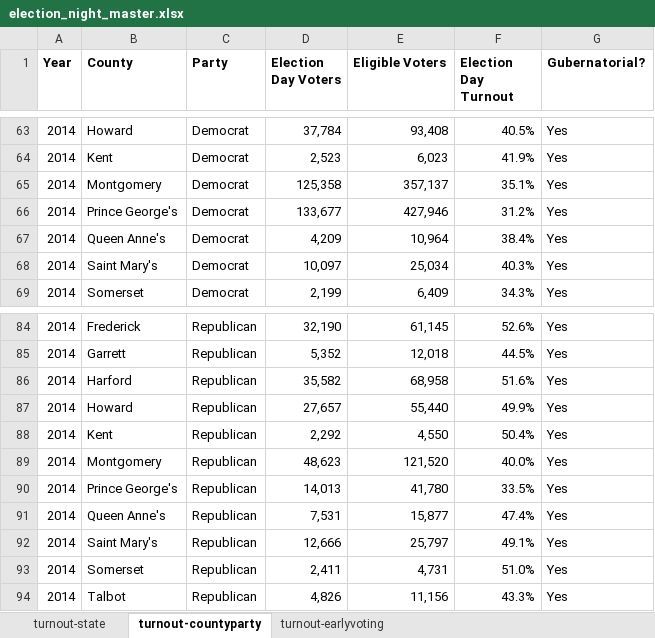
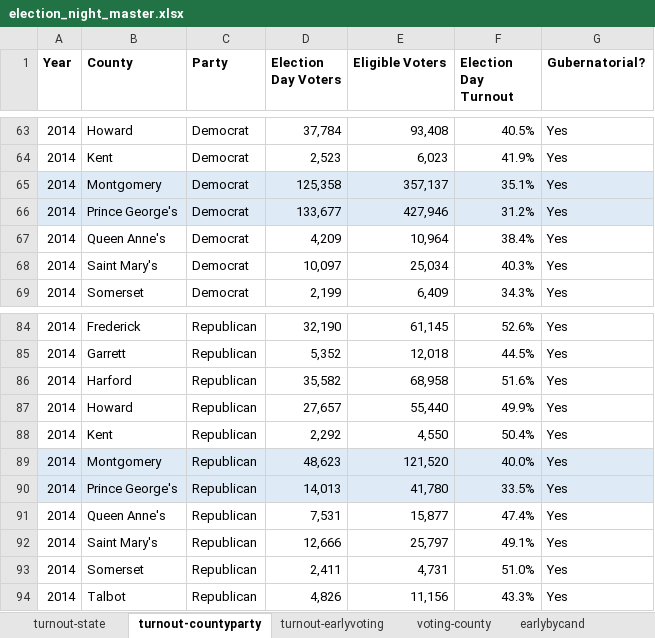
Before and after one commit to lindsaymarie403/election-night-app, an Excel workbook: election-night-graphics/data/election_night_master.xlsx, sheet turnout-countyparty, drawn as a sheet; only a part is shown, gaps mark what is left out; values as stored, in another font and other column widths than the file's, no borders; the diff names each change by its address in the sheet, - before the commit and + after, or states it on an @@ line.

Commit message:
voting analysis

```diff
--- a/election-night-graphics/data/election_night_master.xlsx (sheet turnout-countyparty)
+++ b/election-night-graphics/data/election_night_master.xlsx (sheet turnout-countyparty)
+sheet tab: voting-county
+sheet tab: earlybycand
-A65:G66 fill: none
+A65:G66 fill: #DEEBF7
-A89:G90 fill: none
+A89:G90 fill: #DEEBF7
```
Also changed, not shown: other sheet tabs.
